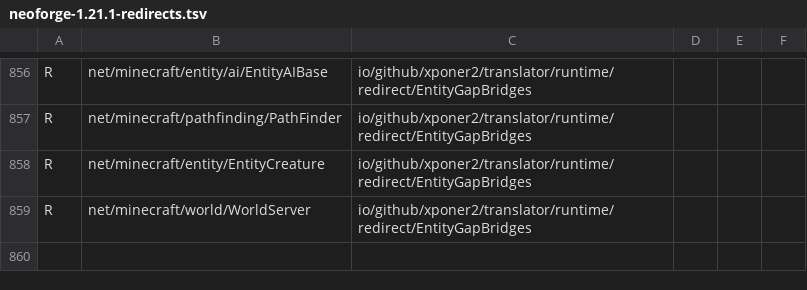
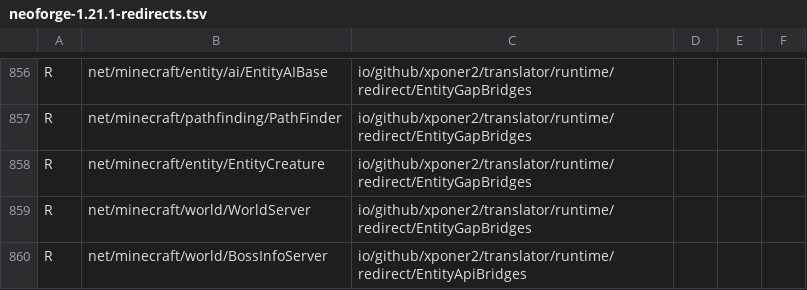
Before and after one commit to Xponer2/translator, a TSV file: src/main/resources/assets/translator/runtime/neoforge-1.21.1-redirects.tsv, drawn as a sheet; only a part is shown, gaps mark what is left out; the diff names each change by its address in the sheet, - before the commit and + after, or states it on an @@ line.

```diff
--- a/src/main/resources/assets/translator/runtime/neoforge-1.21.1-redirects.tsv
+++ b/src/main/resources/assets/translator/runtime/neoforge-1.21.1-redirects.tsv
+row 860: R | net/minecraft/world/BossInfoServer | io/github/xponer2/translator/runtime/redirect/EntityApiBridges
```
Also changed, not shown: 5 other files.
